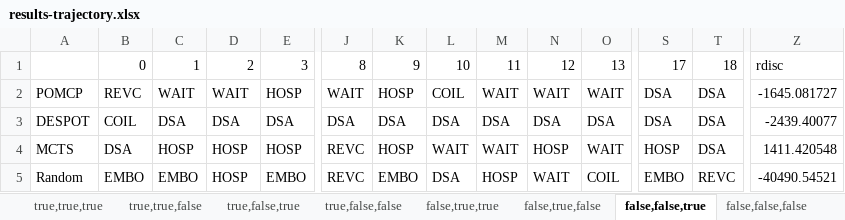
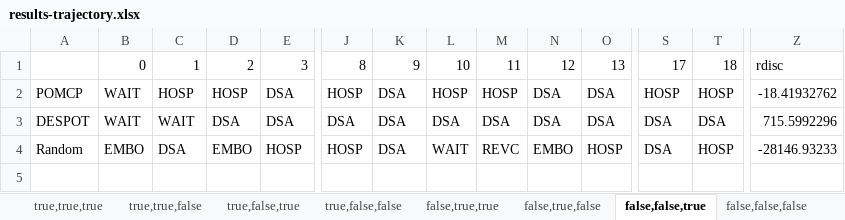
Before and after one commit to inteligensi/DSAPOMDPs.jl, an Excel workbook: results-trajectory.xlsx, sheet false,false,true, drawn as a sheet; only a part is shown, gaps mark what is left out; values as stored, in another font and other column widths than the file's, no borders; conditional formats not drawn; removed rows and columns are numbered as before the commit, all else as after; rows hold the shown columns only; the diff covers the shown part only; the diff names each change by its address in the sheet, - before the commit and + after, or states it on an @@ line.

```diff
--- a/results-trajectory.xlsx (sheet false,false,true)
+++ b/results-trajectory.xlsx (sheet false,false,true)
-B2: REVC
+B2: WAIT
-C2: WAIT
+C2: HOSP
-D2: WAIT
+D2: HOSP
-E2: HOSP
+E2: DSA
-J2: WAIT
+J2: HOSP
-K2: HOSP
+K2: DSA
-L2: COIL
+L2: HOSP
-M2: WAIT
+M2: HOSP
-N2: WAIT
+N2: DSA
-O2: WAIT
+O2: DSA
-S2: DSA
+S2: HOSP
-T2: DSA
+T2: HOSP
-Z2: -1645.081727
+Z2: -18.41932762
-B3: COIL
+B3: WAIT
-C3: DSA
+C3: WAIT
-Z3: -2439.40077
+Z3: 715.5992296
-row 4: MCTS | DSA | HOSP | HOSP | HOSP | REVC | HOSP | WAIT | WAIT | HOSP | WAIT | HOSP | DSA | 1411.420548
-C4: EMBO
+C4: DSA
-D4: HOSP
+D4: EMBO
-E4: EMBO
+E4: HOSP
-J4: REVC
+J4: HOSP
-K4: EMBO
+K4: DSA
-L4: DSA
+L4: WAIT
-M4: HOSP
+M4: REVC
-N4: WAIT
+N4: EMBO
-O4: COIL
+O4: HOSP
-S4: EMBO
+S4: DSA
-T4: REVC
+T4: HOSP
-Z4: -40490.54521
+Z4: -28146.93233
```
Also changed, not shown: 13 edited cells elsewhere in this sheet, sheet true,true,true, sheet false,false,false, sheet false,true,false, sheet true,false,true, sheet true,true,false, sheet false,true,true, 1 more sheet, results-rdisc.xlsx, 2 other files.
